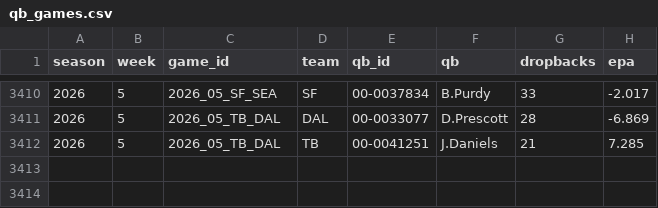
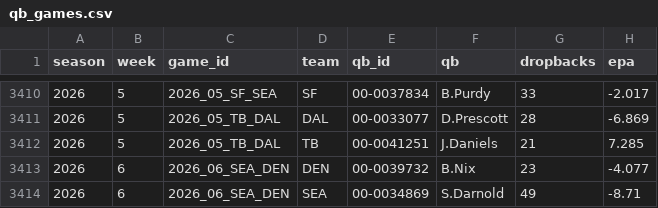
Before and after one commit to tdfarrell/betting-research, a CSV file: data/nfl/qb_games.csv, drawn as a sheet; only a part is shown, gaps mark what is left out; the diff names each change by its address in the sheet, - before the commit and + after, or states it on an @@ line.

```diff
--- a/data/nfl/qb_games.csv
+++ b/data/nfl/qb_games.csv
+row 3413: 2026 | 6 | 2026_06_SEA_DEN | DEN | 00-0039732 | B.Nix | 23 | -4.077
+row 3414: 2026 | 6 | 2026_06_SEA_DEN | SEA | 00-0034869 | S.Darnold | 49 | -8.71
```
Also changed, not shown: data/boards/cfb_2026-10-16.csv, data/nfl/injuries.csv, 37 other files.
